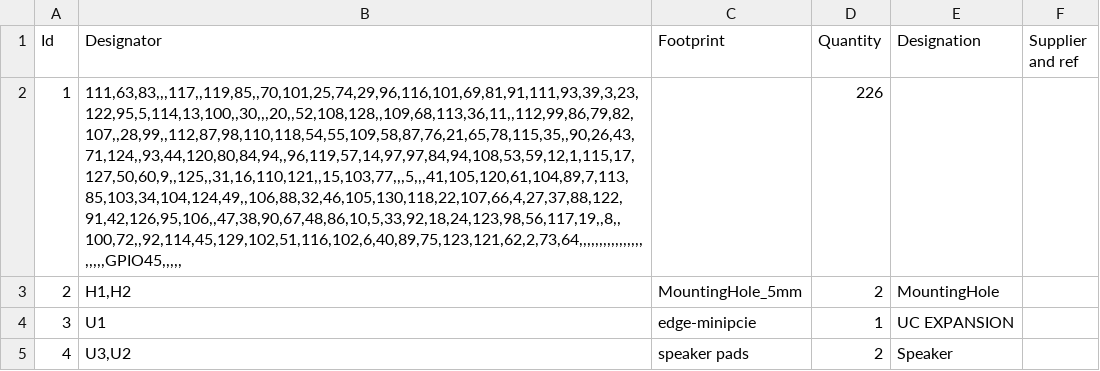
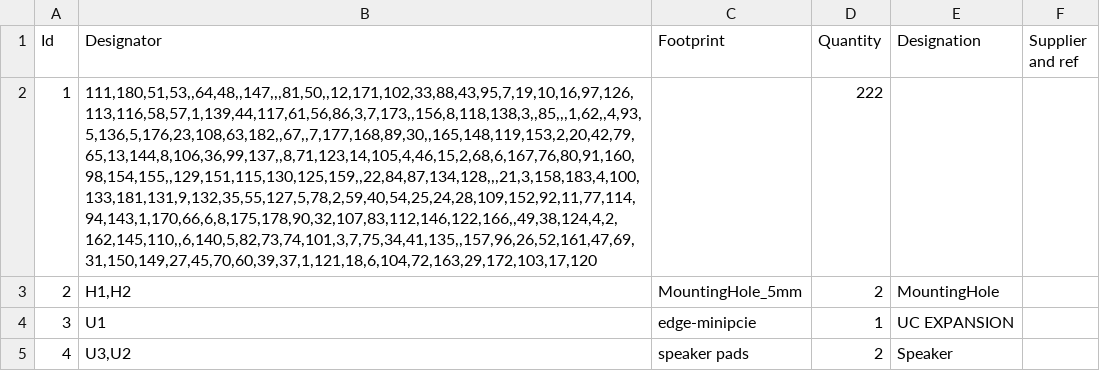
Before and after one commit to crossplatformdev/uConsole-Universal-Expansion-Board, a CSV file: export2.54/uconsole-expansion-card-template.kicad_pcb_2.54.csv, drawn as a sheet; the diff names each change by its address in the sheet, - before the commit and + after, or states it on an @@ line.

```diff
--- a/export2.54/uconsole-expansion-card-template.kicad_pcb_2.54.csv
+++ b/export2.54/uconsole-expansion-card-template.kicad_pcb_2.54.csv
-B2 (Designator): 111,63,83,,,117,,119,85,,70,101,25,74,29,96,116,101,69,81,91,111,93,39,3,23,122,95,5,114,13,100,,30,,,20,,52,108,128,,109,68,113,36,11,,112,99,86,79,82,107,,28,99,,112,87,98,110,118,54,55,109,58,87,76,21,65,78,115,35,,90,26,43,71,124,,93,44,120,80,84,94,,96,119,57,14,97,97,84,94,108,53,59,12,1,115,17,127,50,60,9,,125,,31,16,110,121,,15,103,77,,,5,,,41,105,120,61,104,89,7,113,85,103,34,104,124,49,,106,88,32,46,105,130,118,22,107,66,4,27,37,88,122,91,42,126,95,106,,47,38,90,67,48,86,10,5,33,92,18,24,123,98,56,117,19,,8,,100,72,,92,114,45,129,102,51,116,102,6,40,89,75,123,121,62,2,73,64,,,,,,,,,,,,,,,,,,,,,GPIO45,,,,,
+B2 (Designator): 111,180,51,53,,64,48,,147,,,81,50,,12,171,102,33,88,43,95,7,19,10,16,97,126,113,116,58,57,1,139,44,117,61,56,86,3,7,173,,156,8,118,138,3,,85,,,1,62,,4,93,5,136,5,176,23,108,63,182,,67,,7,177,168,89,30,,165,148,119,153,2,20,42,79,65,13,144,8,106,36,99,137,,8,71,123,14,105,4,46,15,2,68,6,167,76,80,91,160,98,154,155,,129,151,115,130,125,159,,22,84,87,134,128,,,21,3,158,183,4,100,133,181,131,9,132,35,55,127,5,78,2,59,40,54,25,24,28,109,152,92,11,77,114,94,143,1,170,66,6,8,175,178,90,32,107,83,112,146,122,166,,49,38,124,4,2,162,145,110,,6,140,5,82,73,74,101,3,7,75,34,41,135,,157,96,26,52,161,47,69,31,150,149,27,45,70,60,39,37,1,121,18,6,104,72,163,29,172,103,17,120
-D2 (Quantity): 226
+D2 (Quantity): 222
```
Also changed, not shown: export2.54/uconsole-expansion-card-template.kicad_pcb_2.54-all-pos.csv, 45 other files.
